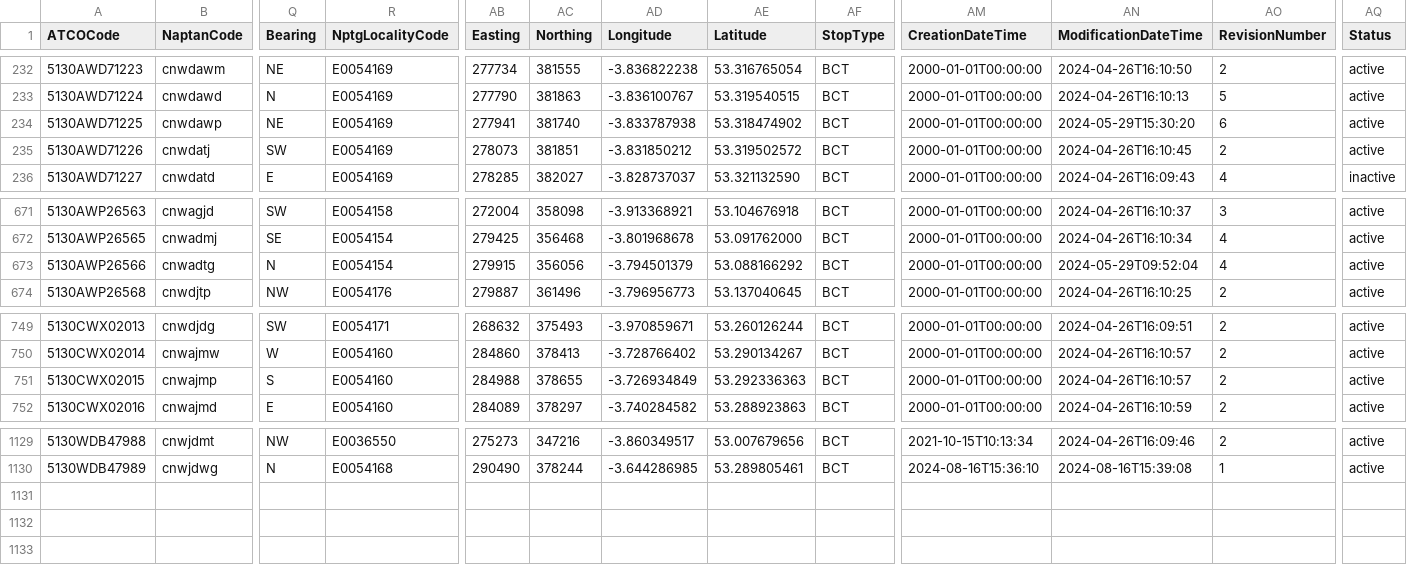
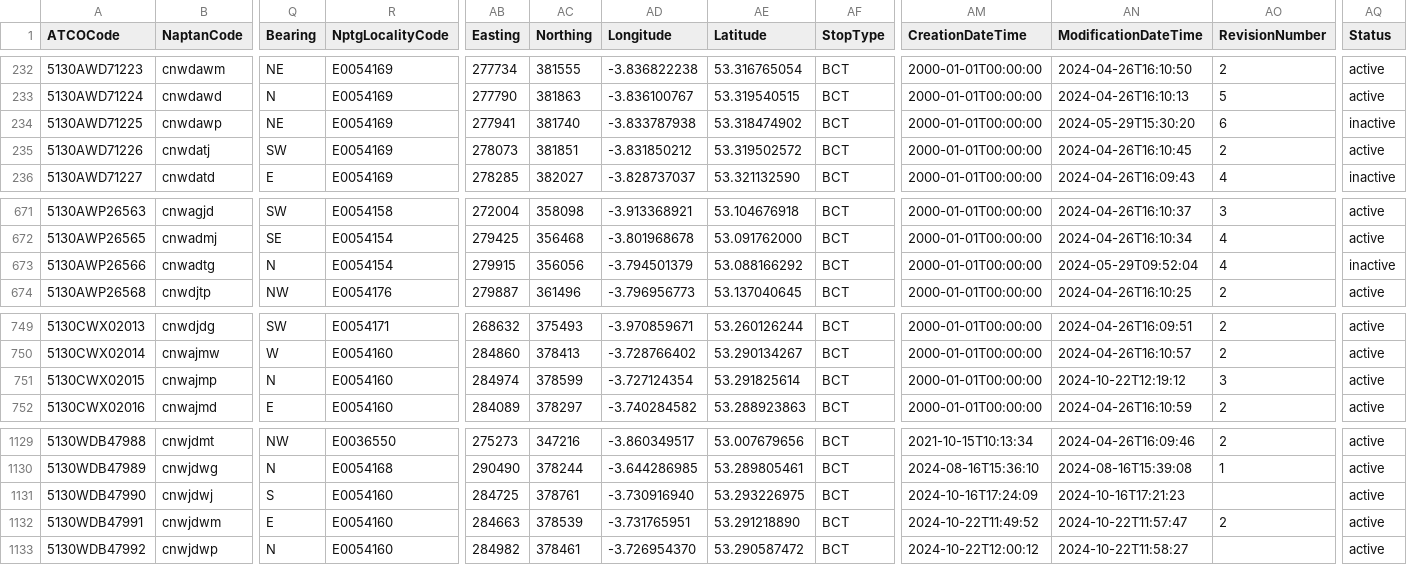
Before and after one commit to bustimes/scrapings, a CSV file: naptan/014.csv, drawn as a sheet; only a part is shown, gaps mark what is left out; rows hold the shown columns only; the diff names each change by its address in the sheet, - before the commit and + after, or states it on an @@ line.

```diff
--- a/naptan/014.csv
+++ b/naptan/014.csv
-AQ234 (Status): active
+AQ234 (Status): inactive
-AQ673 (Status): active
+AQ673 (Status): inactive
-Q751 (Bearing): S
+Q751 (Bearing): N
-AB751 (Easting): 284988
+AB751 (Easting): 284974
-AC751 (Northing): 378655
+AC751 (Northing): 378599
-AD751 (Longitude): -3.726934849
+AD751 (Longitude): -3.727124354
-AE751 (Latitude): 53.292336363
+AE751 (Latitude): 53.291825614
-AN751 (ModificationDateTime): 2024-04-26T16:10:57
+AN751 (ModificationDateTime): 2024-10-22T12:19:12
-AO751 (RevisionNumber): 2
+AO751 (RevisionNumber): 3
+row 1131: 5130WDB47990 | cnwjdwj | S | E0054160 | 284725 | 378761 | -3.730916940 | 53.293226975 | BCT | 2024-10-16T17:24:09 | 2024-10-16T17:21:23 |  | active
+row 1132: 5130WDB47991 | cnwjdwm | E | E0054160 | 284663 | 378539 | -3.731765951 | 53.291218890 | BCT | 2024-10-22T11:49:52 | 2024-10-22T11:57:47 | 2 | active
+row 1133: 5130WDB47992 | cnwjdwp | N | E0054160 | 284982 | 378461 | -3.726954370 | 53.290587472 | BCT | 2024-10-22T12:00:12 | 2024-10-22T11:58:27 |  | active
```
Also changed, not shown: naptan/010.csv, naptan/011.csv, 3 other files.
